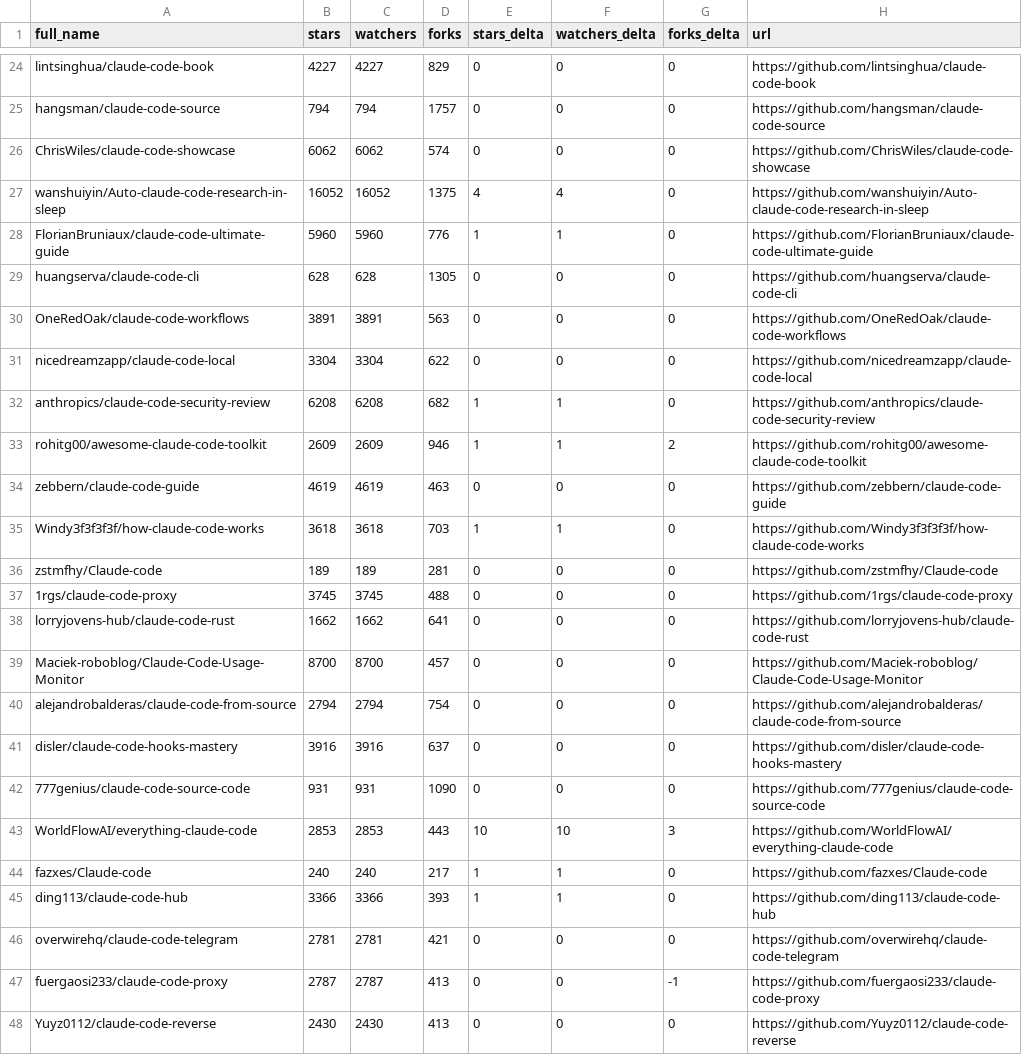
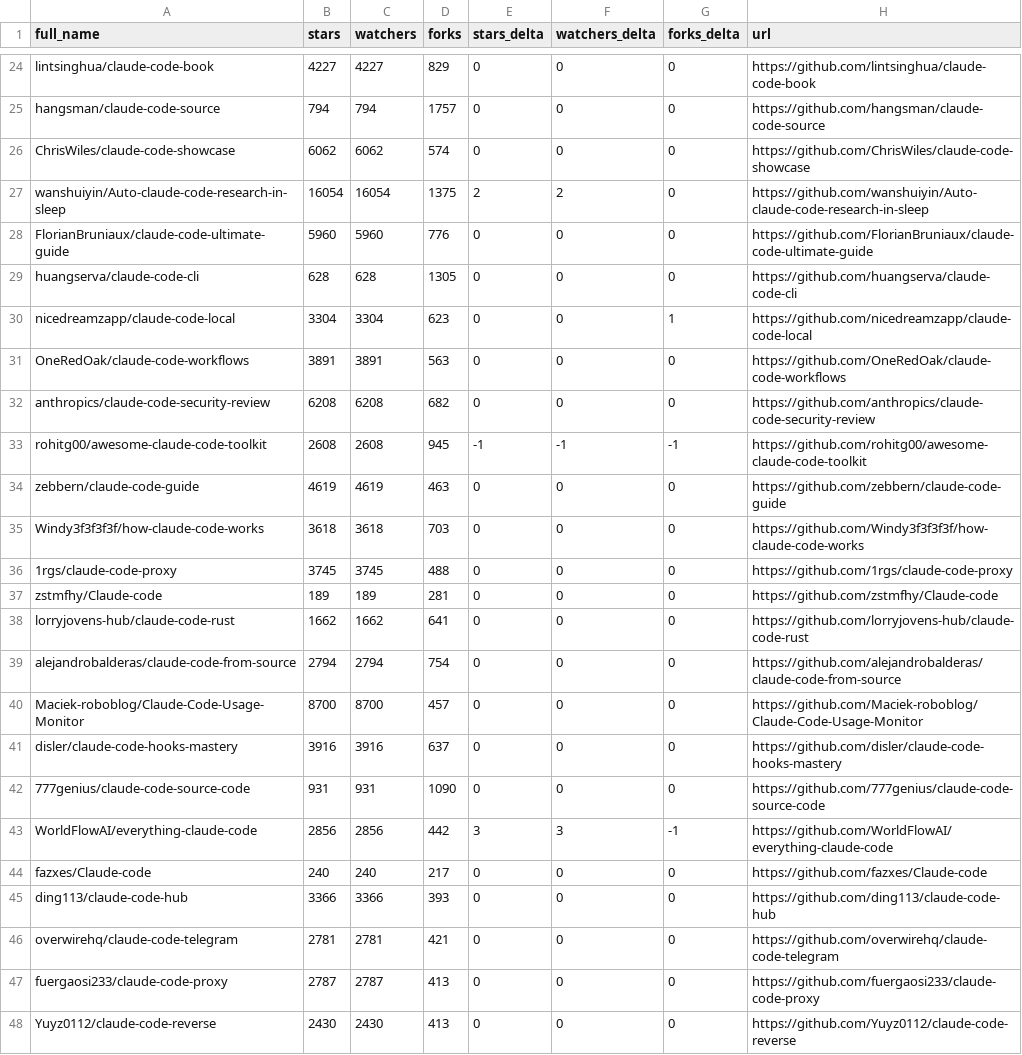
Before and after one commit to G1wrgoss/awesome-claude-code, a CSV file: data/repo-ticker.csv, drawn as a sheet; only a part is shown, gaps mark what is left out; the diff covers the shown part only.

```diff
--- a/data/repo-ticker.csv
+++ b/data/repo-ticker.csv
@@ -26,23 +26,23 @@ hangsman/claude-code-source,794,794,1757,0,0,0,https://github.com/hangsman/claud
 ChrisWiles/claude-code-showcase,6062,6062,574,0,0,0,https://github.com/ChrisWiles/claude-code-showcase
-wanshuiyin/Auto-claude-code-research-in-sleep,16052,16052,1375,4,4,0,https://github.com/wanshuiyin/Auto-claude-code-research-in-sleep
-FlorianBruniaux/claude-code-ultimate-guide,5960,5960,776,1,1,0,https://github.com/FlorianBruniaux/claude-code-ultimate-guide
+wanshuiyin/Auto-claude-code-research-in-sleep,16054,16054,1375,2,2,0,https://github.com/wanshuiyin/Auto-claude-code-research-in-sleep
+FlorianBruniaux/claude-code-ultimate-guide,5960,5960,776,0,0,0,https://github.com/FlorianBruniaux/claude-code-ultimate-guide
 huangserva/claude-code-cli,628,628,1305,0,0,0,https://github.com/huangserva/claude-code-cli
+nicedreamzapp/claude-code-local,3304,3304,623,0,0,1,https://github.com/nicedreamzapp/claude-code-local
 OneRedOak/claude-code-workflows,3891,3891,563,0,0,0,https://github.com/OneRedOak/claude-code-workflows
-nicedreamzapp/claude-code-local,3304,3304,622,0,0,0,https://github.com/nicedreamzapp/claude-code-local
-anthropics/claude-code-security-review,6208,6208,682,1,1,0,https://github.com/anthropics/claude-code-security-review
-rohitg00/awesome-claude-code-toolkit,2609,2609,946,1,1,2,https://github.com/rohitg00/awesome-claude-code-toolkit
+anthropics/claude-code-security-review,6208,6208,682,0,0,0,https://github.com/anthropics/claude-code-security-review
+rohitg00/awesome-claude-code-toolkit,2608,2608,945,-1,-1,-1,https://github.com/rohitg00/awesome-claude-code-toolkit
 zebbern/claude-code-guide,4619,4619,463,0,0,0,https://github.com/zebbern/claude-code-guide
-Windy3f3f3f3f/how-claude-code-works,3618,3618,703,1,1,0,https://github.com/Windy3f3f3f3f/how-claude-code-works
+Windy3f3f3f3f/how-claude-code-works,3618,3618,703,0,0,0,https://github.com/Windy3f3f3f3f/how-claude-code-works
+1rgs/claude-code-proxy,3745,3745,488,0,0,0,https://github.com/1rgs/claude-code-proxy
 zstmfhy/Claude-code,189,189,281,0,0,0,https://github.com/zstmfhy/Claude-code
-1rgs/claude-code-proxy,3745,3745,488,0,0,0,https://github.com/1rgs/claude-code-proxy
 lorryjovens-hub/claude-code-rust,1662,1662,641,0,0,0,https://github.com/lorryjovens-hub/claude-code-rust
+alejandrobalderas/claude-code-from-source,2794,2794,754,0,0,0,https://github.com/alejandrobalderas/claude-code-from-source
 Maciek-roboblog/Claude-Code-Usage-Monitor,8700,8700,457,0,0,0,https://github.com/Maciek-roboblog/Claude-Code-Usage-Monitor
-alejandrobalderas/claude-code-from-source,2794,2794,754,0,0,0,https://github.com/alejandrobalderas/claude-code-from-source
 disler/claude-code-hooks-mastery,3916,3916,637,0,0,0,https://github.com/disler/claude-code-hooks-mastery
 777genius/claude-code-source-code,931,931,1090,0,0,0,https://github.com/777genius/claude-code-source-code
-WorldFlowAI/everything-claude-code,2853,2853,443,10,10,3,https://github.com/WorldFlowAI/everything-claude-code
-fazxes/Claude-code,240,240,217,1,1,0,https://github.com/fazxes/Claude-code
-ding113/claude-code-hub,3366,3366,393,1,1,0,https://github.com/ding113/claude-code-hub
+WorldFlowAI/everything-claude-code,2856,2856,442,3,3,-1,https://github.com/WorldFlowAI/everything-claude-code
+fazxes/Claude-code,240,240,217,0,0,0,https://github.com/fazxes/Claude-code
+ding113/claude-code-hub,3366,3366,393,0,0,0,https://github.com/ding113/claude-code-hub
 overwirehq/claude-code-telegram,2781,2781,421,0,0,0,https://github.com/overwirehq/claude-code-telegram
-fuergaosi233/claude-code-proxy,2787,2787,413,0,0,-1,https://github.com/fuergaosi233/claude-code-proxy
+fuergaosi233/claude-code-proxy,2787,2787,413,0,0,0,https://github.com/fuergaosi233/claude-code-proxy
 Yuyz0112/claude-code-reverse,2430,2430,413,0,0,0,https://github.com/Yuyz0112/claude-code-reverse
```
Also changed, not shown: 1 added row, 1 removed row, 1 moved row and 125 edited cells elsewhere in this file, 2 other files.
